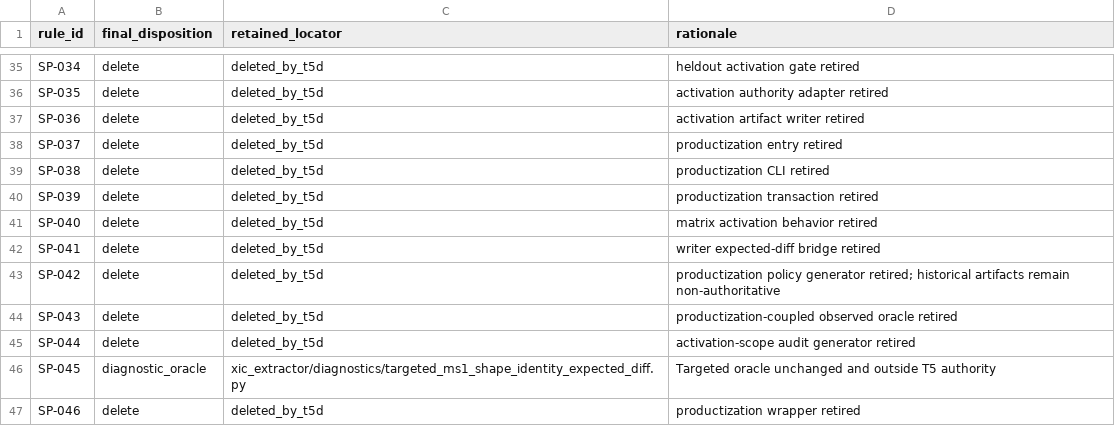
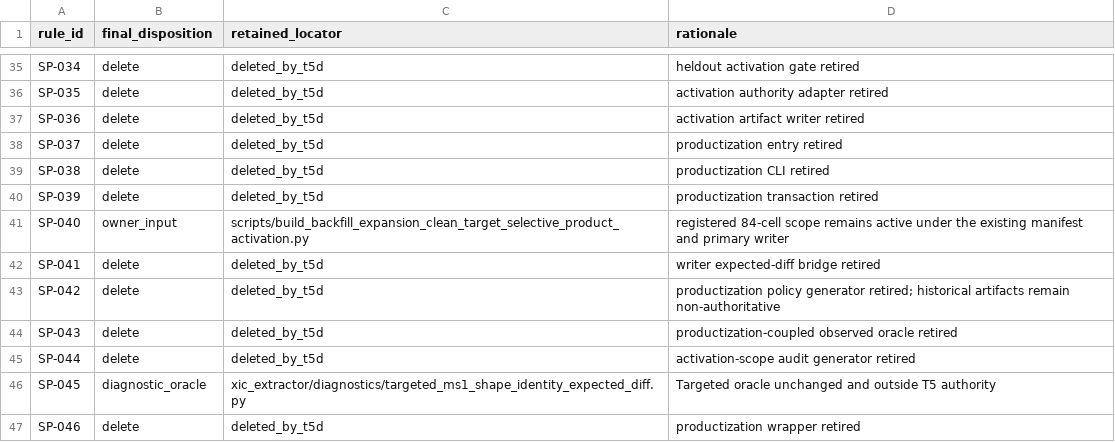
Before and after one commit to bosschen0429/XIC_Extractor, a TSV file: docs/superpowers/validation/standard_peak_t5d_contraction_v1/capability_disposition_v1.tsv, drawn as a sheet; only a part is shown, gaps mark what is left out.

Commit message:
Refreeze T5D around existing owner authority

```diff
--- a/docs/superpowers/validation/standard_peak_t5d_contraction_v1/capability_disposition_v1.tsv
+++ b/docs/superpowers/validation/standard_peak_t5d_contraction_v1/capability_disposition_v1.tsv
@@ -40,3 +40,3 @@ SP-038	delete	deleted_by_t5d	productization CLI retired
 SP-039	delete	deleted_by_t5d	productization transaction retired
-SP-040	delete	deleted_by_t5d	matrix activation behavior retired
+SP-040	owner_input	scripts/build_backfill_expansion_clean_target_selective_product_activation.py	registered 84-cell scope remains active under the existing manifest and primary writer
 SP-041	delete	deleted_by_t5d	writer expected-diff bridge retired
```
Also changed, not shown: docs/superpowers/validation/ARTIFACT_INVENTORY.tsv, 9 other files.
